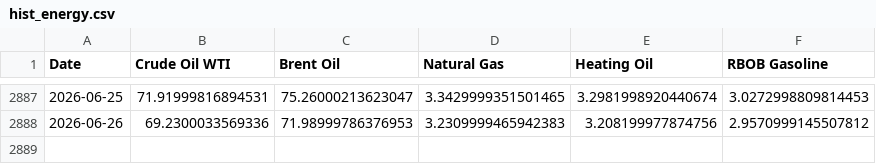
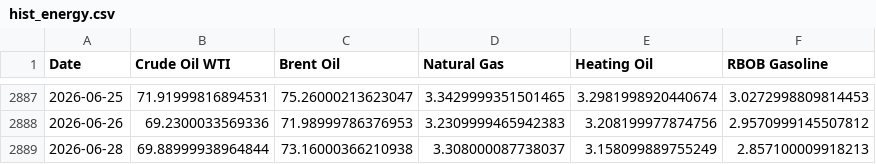
Before and after one commit to dalmeidauriay-ai/cross_market_dashboard, a CSV file: data/processed/hist_energy.csv, drawn as a sheet; only a part is shown, gaps mark what is left out.

```diff
--- a/data/processed/hist_energy.csv
+++ b/data/processed/hist_energy.csv
@@ -2888 +2888,2 @@ Date,Crude Oil WTI,Brent Oil,Natural Gas,Heating Oil,RBOB Gasoline
 2026-06-26,69.2300033569336,71.98999786376953,3.2309999465942383,3.208199977874756,2.9570999145507812
+2026-06-28,69.88999938964844,73.16000366210938,3.308000087738037,3.158099889755249,2.857100009918213
```
Also changed, not shown: data/processed/hist_agriculture.csv, data/processed/hist_metals.csv, 28 other files.
